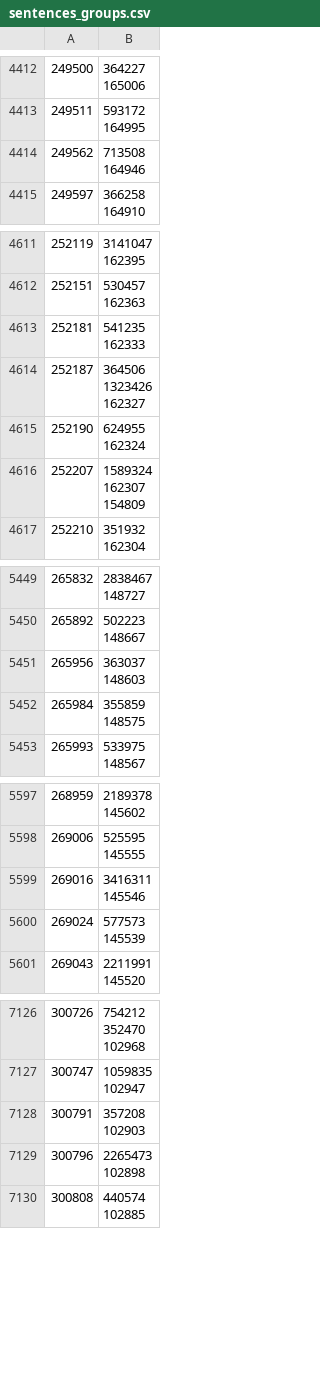
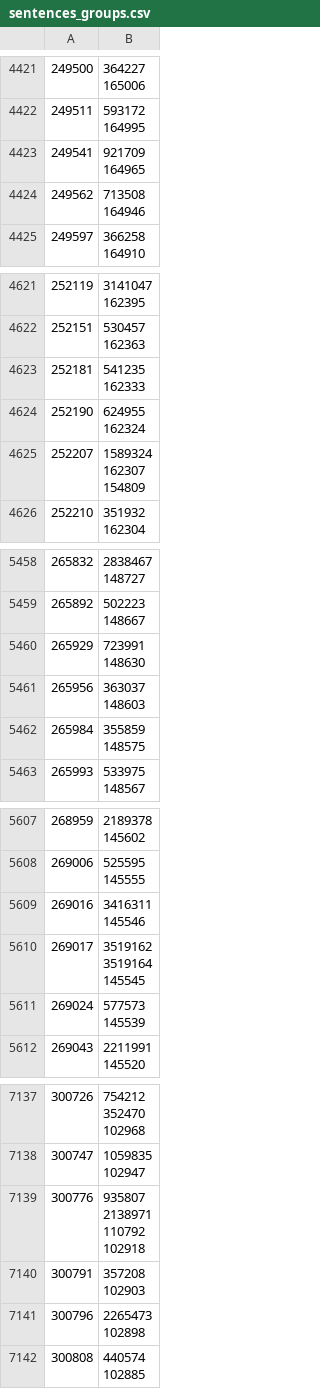
Before and after one commit to dedyk/JaponskiPomocnik, a CSV file: db/sentences_groups.csv, drawn as a sheet; only a part is shown, gaps mark what is left out; the diff covers the shown part only.

```diff
--- a/db/sentences_groups.csv
+++ b/db/sentences_groups.csv
@@ -10077,2 +10098,4 @@
 164995"
+249541,"921709
+164965"
 249562,"713508
@@ -10516,5 +10539,2 @@
 162333"
-252187,"364506
-1323426
-162327"
 252190,"624955
@@ -12367,2 +12387,4 @@
 148667"
+265929,"723991
+148630"
 265956,"363037
@@ -12699,2 +12721,5 @@
 145546"
+269017,"3519162
+3519164
+145545"
 269024,"577573
@@ -16051,2 +16076,6 @@
 102947"
+300776,"935807
+2138971
+110792
+102918"
 300791,"357208
```
Also changed, not shown: 20 added rows, 3 removed rows and 3 edited cells elsewhere in this file, 3 other files.
